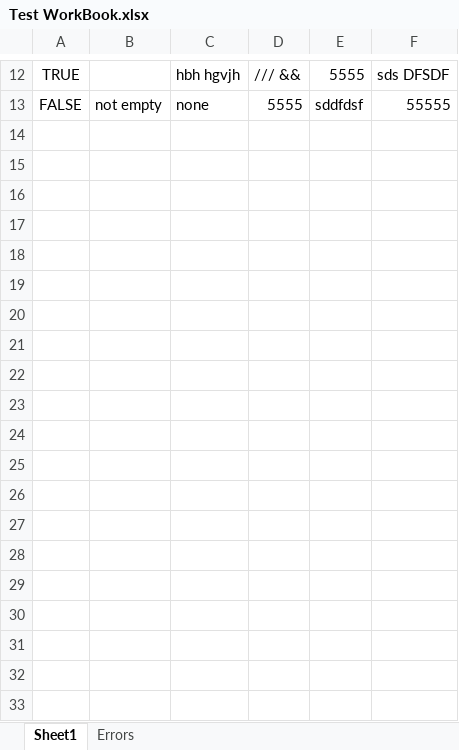
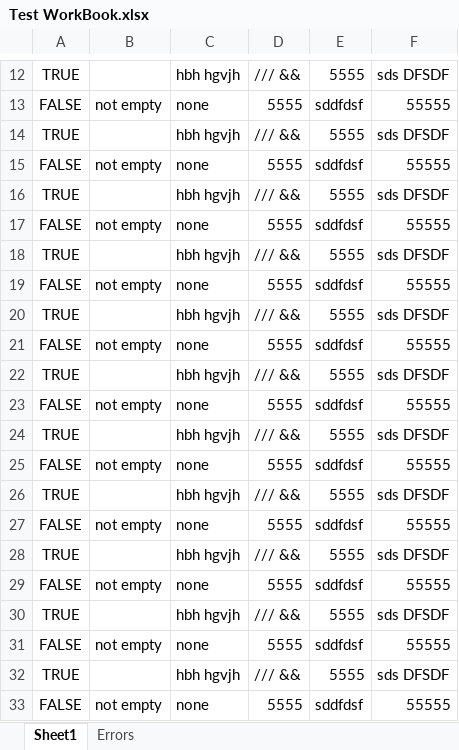
Before and after one commit to MrMarkian/SpreadCheck, an Excel workbook: SpreadCheck/Test WorkBook.xlsx, sheet Sheet1, drawn as a sheet; only a part is shown, gaps mark what is left out; values as stored, in another font and other column widths than the file's, no borders; the diff covers the shown part only; the diff names each change by its address in the sheet, - before the commit and + after, or states it on an @@ line.

```diff
--- a/SpreadCheck/Test WorkBook.xlsx (sheet Sheet1)
+++ b/SpreadCheck/Test WorkBook.xlsx (sheet Sheet1)
+row 14: TRUE |  | hbh hgvjh | /// && | 5555 | sds DFSDF
+row 15: FALSE | not empty | none | 5555 | sddfdsf | 55555
+row 16: TRUE |  | hbh hgvjh | /// && | 5555 | sds DFSDF
+row 17: FALSE | not empty | none | 5555 | sddfdsf | 55555
+row 18: TRUE |  | hbh hgvjh | /// && | 5555 | sds DFSDF
+row 19: FALSE | not empty | none | 5555 | sddfdsf | 55555
+row 20: TRUE |  | hbh hgvjh | /// && | 5555 | sds DFSDF
+row 21: FALSE | not empty | none | 5555 | sddfdsf | 55555
+row 22: TRUE |  | hbh hgvjh | /// && | 5555 | sds DFSDF
+row 23: FALSE | not empty | none | 5555 | sddfdsf | 55555
+row 24: TRUE |  | hbh hgvjh | /// && | 5555 | sds DFSDF
+row 25: FALSE | not empty | none | 5555 | sddfdsf | 55555
+row 26: TRUE |  | hbh hgvjh | /// && | 5555 | sds DFSDF
+row 27: FALSE | not empty | none | 5555 | sddfdsf | 55555
+row 28: TRUE |  | hbh hgvjh | /// && | 5555 | sds DFSDF
+row 29: FALSE | not empty | none | 5555 | sddfdsf | 55555
+row 30: TRUE |  | hbh hgvjh | /// && | 5555 | sds DFSDF
+row 31: FALSE | not empty | none | 5555 | sddfdsf | 55555
+row 32: TRUE |  | hbh hgvjh | /// && | 5555 | sds DFSDF
+row 33: FALSE | not empty | none | 5555 | sddfdsf | 55555
```
Also changed, not shown: 268 added rows elsewhere in this sheet, sheet Errors, 9 other files.
